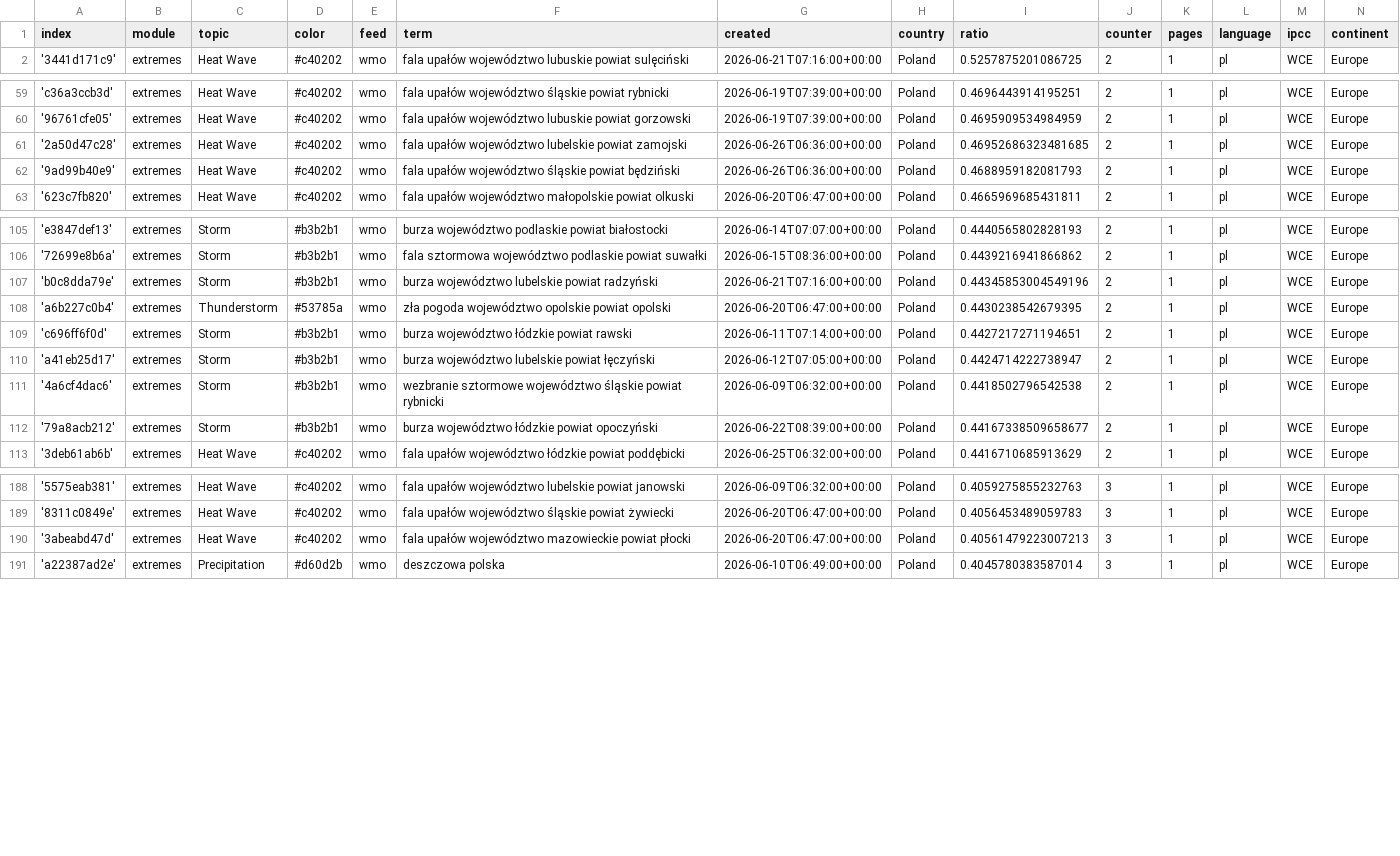
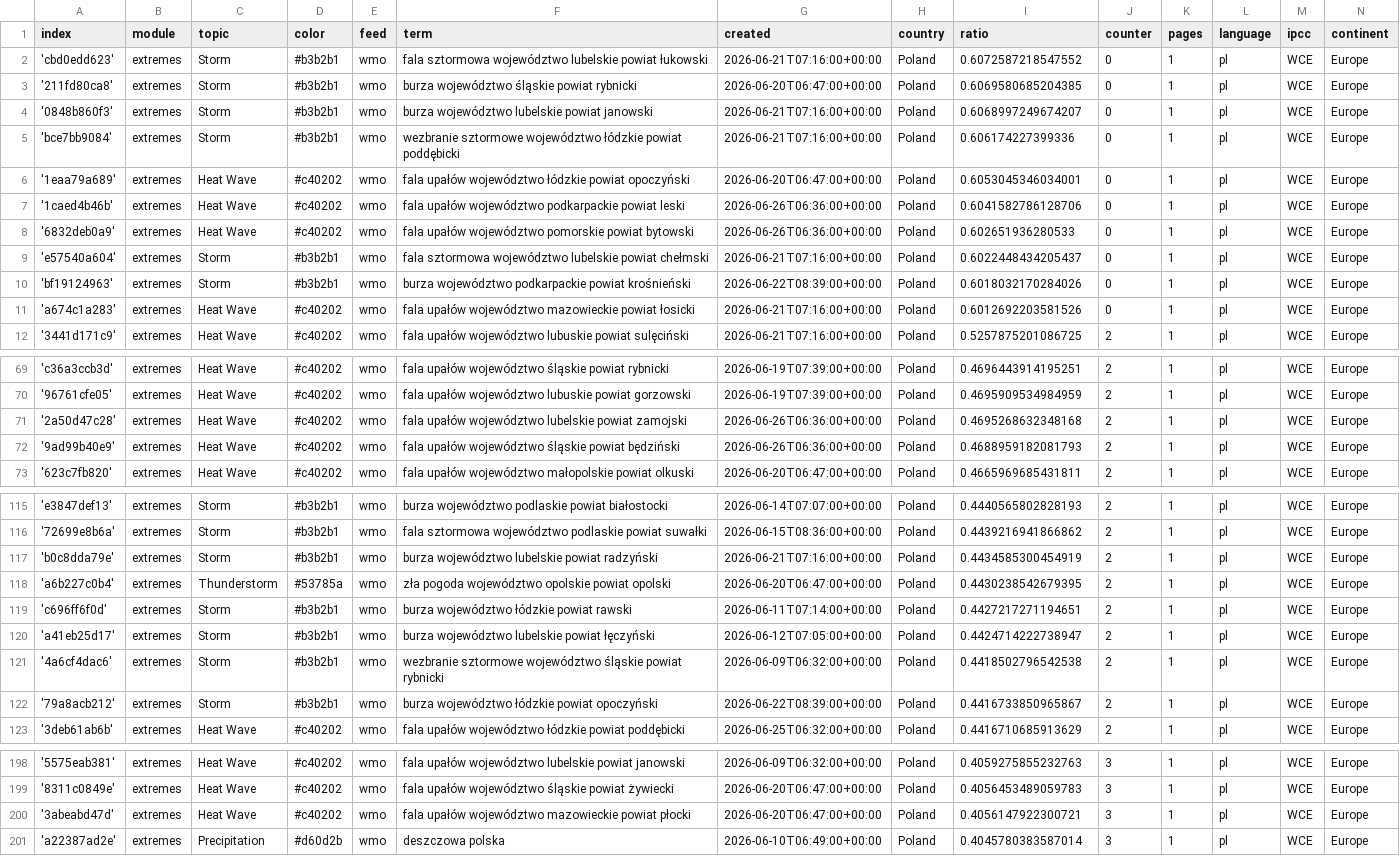
Before and after one commit to hannak555-news/polishExtremes, a CSV file: terms.csv, drawn as a sheet; only a part is shown, gaps mark what is left out.

Commit message:
Commit from GitHub Actions (import:0.0)

```diff
--- a/terms.csv
+++ b/terms.csv
@@ -1,2 +1,12 @@
 index,module,topic,color,feed,term,created,country,ratio,counter,pages,language,ipcc,continent
+'cbd0edd623',extremes,Storm,#b3b2b1,wmo,fala sztormowa województwo lubelskie powiat łukowski,2026-06-21T07:16:00+00:00,Poland,0.6072587218547552,0,1,pl,WCE,Europe
+'211fd80ca8',extremes,Storm,#b3b2b1,wmo,burza województwo śląskie powiat rybnicki,2026-06-20T06:47:00+00:00,Poland,0.6069580685204385,0,1,pl,WCE,Europe
+'0848b860f3',extremes,Storm,#b3b2b1,wmo,burza województwo lubelskie powiat janowski,2026-06-21T07:16:00+00:00,Poland,0.6068997249674207,0,1,pl,WCE,Europe
+'bce7bb9084',extremes,Storm,#b3b2b1,wmo,wezbranie sztormowe województwo łódzkie powiat poddębicki,2026-06-21T07:16:00+00:00,Poland,0.606174227399336,0,1,pl,WCE,Europe
+'1eaa79a689',extremes,Heat Wave,#c40202,wmo,fala upałów województwo łódzkie powiat opoczyński,2026-06-20T06:47:00+00:00,Poland,0.6053045346034001,0,1,pl,WCE,Europe
+'1caed4b46b',extremes,Heat Wave,#c40202,wmo,fala upałów województwo podkarpackie powiat leski,2026-06-26T06:36:00+00:00,Poland,0.6041582786128706,0,1,pl,WCE,Europe
+'6832deb0a9',extremes,Heat Wave,#c40202,wmo,fala upałów województwo pomorskie powiat bytowski,2026-06-26T06:36:00+00:00,Poland,0.602651936280533,0,1,pl,WCE,Europe
+'e57540a604',extremes,Storm,#b3b2b1,wmo,fala sztormowa województwo lubelskie powiat chełmski,2026-06-21T07:16:00+00:00,Poland,0.6022448434205437,0,1,pl,WCE,Europe
+'bf19124963',extremes,Storm,#b3b2b1,wmo,burza województwo podkarpackie powiat krośnieński,2026-06-22T08:39:00+00:00,Poland,0.6018032170284026,0,1,pl,WCE,Europe
+'a674c1a283',extremes,Heat Wave,#c40202,wmo,fala upałów województwo mazowieckie powiat łosicki,2026-06-21T07:16:00+00:00,Poland,0.6012692203581526,0,1,pl,WCE,Europe
 '3441d171c9',extremes,Heat Wave,#c40202,wmo,fala upałów województwo lubuskie powiat sulęciński,2026-06-21T07:16:00+00:00,Poland,0.5257875201086725,2,1,pl,WCE,Europe
@@ -60,3 +70,3 @@ index,module,topic,color,feed,term,created,country,ratio,counter,pages,language,
 '96761cfe05',extremes,Heat Wave,#c40202,wmo,fala upałów województwo lubuskie powiat gorzowski,2026-06-19T07:39:00+00:00,Poland,0.4695909534984959,2,1,pl,WCE,Europe
-'2a50d47c28',extremes,Heat Wave,#c40202,wmo,fala upałów województwo lubelskie powiat zamojski,2026-06-26T06:36:00+00:00,Poland,0.46952686323481685,2,1,pl,WCE,Europe
+'2a50d47c28',extremes,Heat Wave,#c40202,wmo,fala upałów województwo lubelskie powiat zamojski,2026-06-26T06:36:00+00:00,Poland,0.4695268632348168,2,1,pl,WCE,Europe
 '9ad99b40e9',extremes,Heat Wave,#c40202,wmo,fala upałów województwo śląskie powiat będziński,2026-06-26T06:36:00+00:00,Poland,0.4688959182081793,2,1,pl,WCE,Europe
@@ -106,3 +116,3 @@ index,module,topic,color,feed,term,created,country,ratio,counter,pages,language,
 '72699e8b6a',extremes,Storm,#b3b2b1,wmo,fala sztormowa województwo podlaskie powiat suwałki,2026-06-15T08:36:00+00:00,Poland,0.4439216941866862,2,1,pl,WCE,Europe
-'b0c8dda79e',extremes,Storm,#b3b2b1,wmo,burza województwo lubelskie powiat radzyński,2026-06-21T07:16:00+00:00,Poland,0.44345853004549196,2,1,pl,WCE,Europe
+'b0c8dda79e',extremes,Storm,#b3b2b1,wmo,burza województwo lubelskie powiat radzyński,2026-06-21T07:16:00+00:00,Poland,0.4434585300454919,2,1,pl,WCE,Europe
 'a6b227c0b4',extremes,Thunderstorm,#53785a,wmo,zła pogoda województwo opolskie powiat opolski,2026-06-20T06:47:00+00:00,Poland,0.4430238542679395,2,1,pl,WCE,Europe
@@ -111,3 +121,3 @@ index,module,topic,color,feed,term,created,country,ratio,counter,pages,language,
 '4a6cf4dac6',extremes,Storm,#b3b2b1,wmo,wezbranie sztormowe województwo śląskie powiat rybnicki,2026-06-09T06:32:00+00:00,Poland,0.4418502796542538,2,1,pl,WCE,Europe
-'79a8acb212',extremes,Storm,#b3b2b1,wmo,burza województwo łódzkie powiat opoczyński,2026-06-22T08:39:00+00:00,Poland,0.44167338509658677,2,1,pl,WCE,Europe
+'79a8acb212',extremes,Storm,#b3b2b1,wmo,burza województwo łódzkie powiat opoczyński,2026-06-22T08:39:00+00:00,Poland,0.4416733850965867,2,1,pl,WCE,Europe
 '3deb61ab6b',extremes,Heat Wave,#c40202,wmo,fala upałów województwo łódzkie powiat poddębicki,2026-06-25T06:32:00+00:00,Poland,0.4416710685913629,2,1,pl,WCE,Europe
@@ -189,3 +199,3 @@ index,module,topic,color,feed,term,created,country,ratio,counter,pages,language,
 '8311c0849e',extremes,Heat Wave,#c40202,wmo,fala upałów województwo śląskie powiat żywiecki,2026-06-20T06:47:00+00:00,Poland,0.4056453489059783,3,1,pl,WCE,Europe
-'3abeabd47d',extremes,Heat Wave,#c40202,wmo,fala upałów województwo mazowieckie powiat płocki,2026-06-20T06:47:00+00:00,Poland,0.40561479223007213,3,1,pl,WCE,Europe
+'3abeabd47d',extremes,Heat Wave,#c40202,wmo,fala upałów województwo mazowieckie powiat płocki,2026-06-20T06:47:00+00:00,Poland,0.4056147922300721,3,1,pl,WCE,Europe
 'a22387ad2e',extremes,Precipitation,#d60d2b,wmo,deszczowa polska,2026-06-10T06:49:00+00:00,Poland,0.4045780383587014,3,1,pl,WCE,Europe
```
